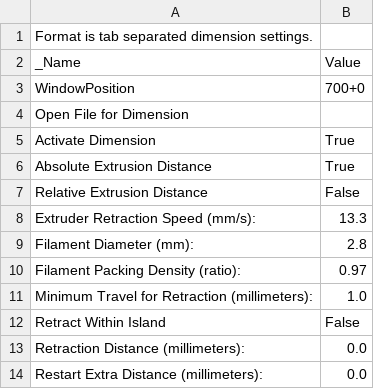
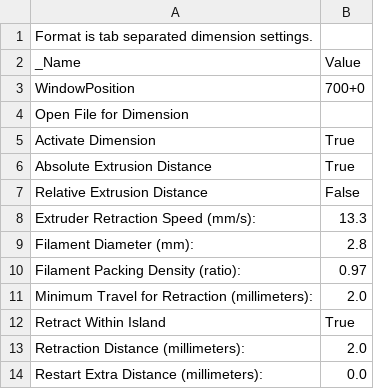
Before and after one commit to jskripsky/Skeinforge-Settings, a CSV file: profiles/extrusion/PLA/dimension.csv, drawn as a sheet.

```diff
--- a/profiles/extrusion/PLA/dimension.csv
+++ b/profiles/extrusion/PLA/dimension.csv
@@ -10,5 +10,5 @@ Filament Diameter (mm):	2.8
 Filament Packing Density (ratio):	0.97
-Minimum Travel for Retraction (millimeters):	1.0
-Retract Within Island	False
-Retraction Distance (millimeters):	0.0
+Minimum Travel for Retraction (millimeters):	2.0
+Retract Within Island	True
+Retraction Distance (millimeters):	2.0
 Restart Extra Distance (millimeters):	0.0
```
Also changed, not shown: profiles/extrusion/PLA/multiply.csv, profiles/extrusion/PLA/skirt.csv, 1 other file.
